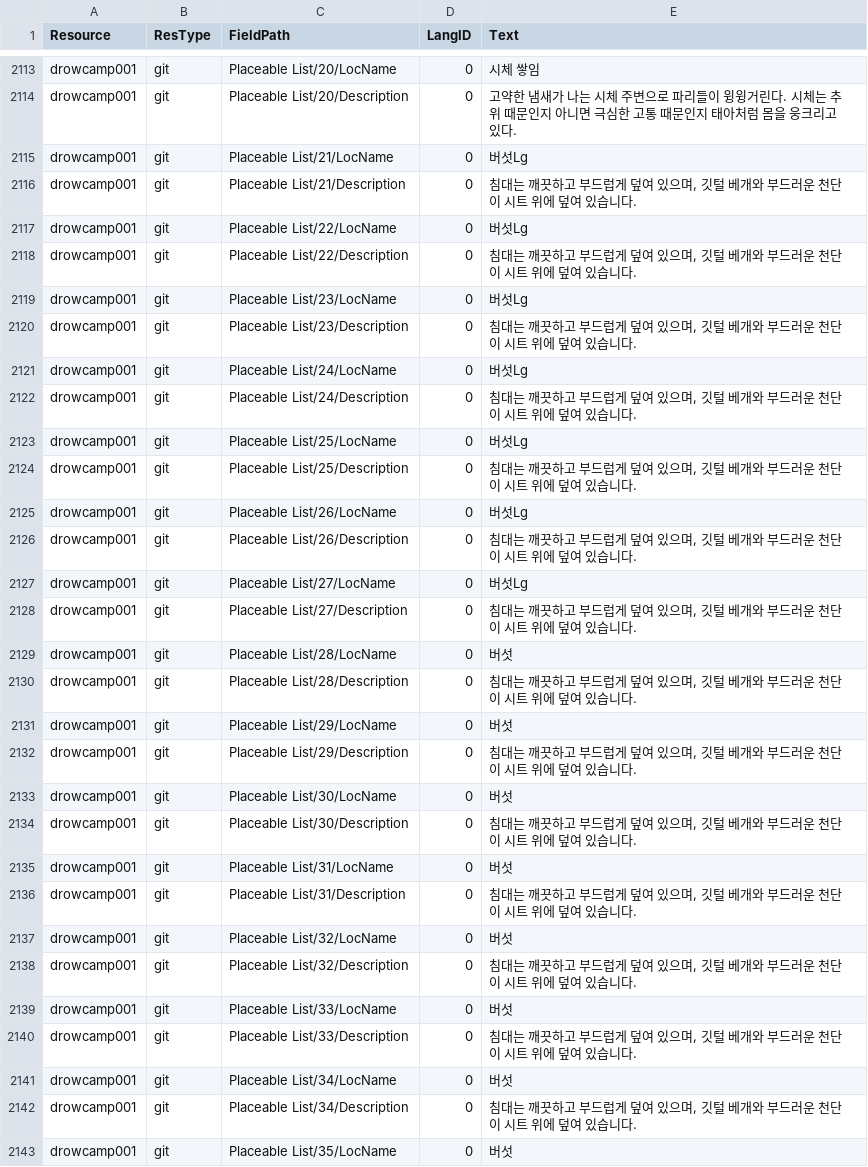
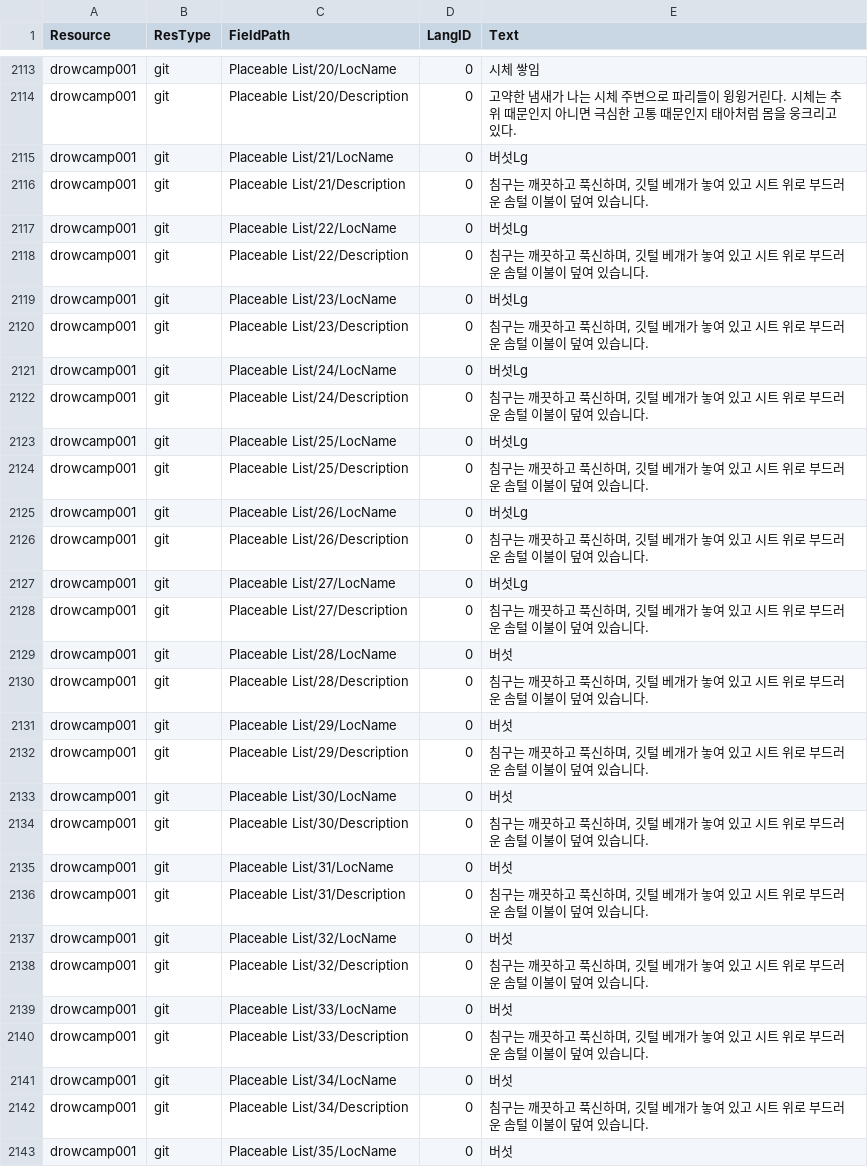
Before and after one commit to iamtalker/nwn1ee-korean-unified, a CSV file: installer/community/AHTD_3_Up_to_the_Light_4_1/translations.csv, drawn as a sheet; only a part is shown, gaps mark what is left out; the diff covers the shown part only.

```diff
--- a/installer/community/AHTD_3_Up_to_the_Light_4_1/translations.csv
+++ b/installer/community/AHTD_3_Up_to_the_Light_4_1/translations.csv
@@ -2119,29 +2119,29 @@ drowcamp001,git,Placeable List/20/Description,0,고약한 냄새가 나는 시
 drowcamp001,git,Placeable List/21/LocName,0,버섯Lg
-drowcamp001,git,Placeable List/21/Description,0,"침대는 깨끗하고 부드럽게 덮여 있으며, 깃털 베개와 부드러운 천단이 시트 위에 덮여 있습니다."
+drowcamp001,git,Placeable List/21/Description,0,"침구는 깨끗하고 푹신하며, 깃털 베개가 놓여 있고 시트 위로 부드러운 솜털 이불이 덮여 있습니다."
 drowcamp001,git,Placeable List/22/LocName,0,버섯Lg
-drowcamp001,git,Placeable List/22/Description,0,"침대는 깨끗하고 부드럽게 덮여 있으며, 깃털 베개와 부드러운 천단이 시트 위에 덮여 있습니다."
+drowcamp001,git,Placeable List/22/Description,0,"침구는 깨끗하고 푹신하며, 깃털 베개가 놓여 있고 시트 위로 부드러운 솜털 이불이 덮여 있습니다."
 drowcamp001,git,Placeable List/23/LocName,0,버섯Lg
-drowcamp001,git,Placeable List/23/Description,0,"침대는 깨끗하고 부드럽게 덮여 있으며, 깃털 베개와 부드러운 천단이 시트 위에 덮여 있습니다."
+drowcamp001,git,Placeable List/23/Description,0,"침구는 깨끗하고 푹신하며, 깃털 베개가 놓여 있고 시트 위로 부드러운 솜털 이불이 덮여 있습니다."
 drowcamp001,git,Placeable List/24/LocName,0,버섯Lg
-drowcamp001,git,Placeable List/24/Description,0,"침대는 깨끗하고 부드럽게 덮여 있으며, 깃털 베개와 부드러운 천단이 시트 위에 덮여 있습니다."
+drowcamp001,git,Placeable List/24/Description,0,"침구는 깨끗하고 푹신하며, 깃털 베개가 놓여 있고 시트 위로 부드러운 솜털 이불이 덮여 있습니다."
 drowcamp001,git,Placeable List/25/LocName,0,버섯Lg
-drowcamp001,git,Placeable List/25/Description,0,"침대는 깨끗하고 부드럽게 덮여 있으며, 깃털 베개와 부드러운 천단이 시트 위에 덮여 있습니다."
+drowcamp001,git,Placeable List/25/Description,0,"침구는 깨끗하고 푹신하며, 깃털 베개가 놓여 있고 시트 위로 부드러운 솜털 이불이 덮여 있습니다."
 drowcamp001,git,Placeable List/26/LocName,0,버섯Lg
-drowcamp001,git,Placeable List/26/Description,0,"침대는 깨끗하고 부드럽게 덮여 있으며, 깃털 베개와 부드러운 천단이 시트 위에 덮여 있습니다."
+drowcamp001,git,Placeable List/26/Description,0,"침구는 깨끗하고 푹신하며, 깃털 베개가 놓여 있고 시트 위로 부드러운 솜털 이불이 덮여 있습니다."
 drowcamp001,git,Placeable List/27/LocName,0,버섯Lg
-drowcamp001,git,Placeable List/27/Description,0,"침대는 깨끗하고 부드럽게 덮여 있으며, 깃털 베개와 부드러운 천단이 시트 위에 덮여 있습니다."
+drowcamp001,git,Placeable List/27/Description,0,"침구는 깨끗하고 푹신하며, 깃털 베개가 놓여 있고 시트 위로 부드러운 솜털 이불이 덮여 있습니다."
 drowcamp001,git,Placeable List/28/LocName,0,버섯
-drowcamp001,git,Placeable List/28/Description,0,"침대는 깨끗하고 부드럽게 덮여 있으며, 깃털 베개와 부드러운 천단이 시트 위에 덮여 있습니다."
+drowcamp001,git,Placeable List/28/Description,0,"침구는 깨끗하고 푹신하며, 깃털 베개가 놓여 있고 시트 위로 부드러운 솜털 이불이 덮여 있습니다."
 drowcamp001,git,Placeable List/29/LocName,0,버섯
-drowcamp001,git,Placeable List/29/Description,0,"침대는 깨끗하고 부드럽게 덮여 있으며, 깃털 베개와 부드러운 천단이 시트 위에 덮여 있습니다."
+drowcamp001,git,Placeable List/29/Description,0,"침구는 깨끗하고 푹신하며, 깃털 베개가 놓여 있고 시트 위로 부드러운 솜털 이불이 덮여 있습니다."
 drowcamp001,git,Placeable List/30/LocName,0,버섯
-drowcamp001,git,Placeable List/30/Description,0,"침대는 깨끗하고 부드럽게 덮여 있으며, 깃털 베개와 부드러운 천단이 시트 위에 덮여 있습니다."
+drowcamp001,git,Placeable List/30/Description,0,"침구는 깨끗하고 푹신하며, 깃털 베개가 놓여 있고 시트 위로 부드러운 솜털 이불이 덮여 있습니다."
 drowcamp001,git,Placeable List/31/LocName,0,버섯
-drowcamp001,git,Placeable List/31/Description,0,"침대는 깨끗하고 부드럽게 덮여 있으며, 깃털 베개와 부드러운 천단이 시트 위에 덮여 있습니다."
+drowcamp001,git,Placeable List/31/Description,0,"침구는 깨끗하고 푹신하며, 깃털 베개가 놓여 있고 시트 위로 부드러운 솜털 이불이 덮여 있습니다."
 drowcamp001,git,Placeable List/32/LocName,0,버섯
-drowcamp001,git,Placeable List/32/Description,0,"침대는 깨끗하고 부드럽게 덮여 있으며, 깃털 베개와 부드러운 천단이 시트 위에 덮여 있습니다."
+drowcamp001,git,Placeable List/32/Description,0,"침구는 깨끗하고 푹신하며, 깃털 베개가 놓여 있고 시트 위로 부드러운 솜털 이불이 덮여 있습니다."
 drowcamp001,git,Placeable List/33/LocName,0,버섯
-drowcamp001,git,Placeable List/33/Description,0,"침대는 깨끗하고 부드럽게 덮여 있으며, 깃털 베개와 부드러운 천단이 시트 위에 덮여 있습니다."
+drowcamp001,git,Placeable List/33/Description,0,"침구는 깨끗하고 푹신하며, 깃털 베개가 놓여 있고 시트 위로 부드러운 솜털 이불이 덮여 있습니다."
 drowcamp001,git,Placeable List/34/LocName,0,버섯
-drowcamp001,git,Placeable List/34/Description,0,"침대는 깨끗하고 부드럽게 덮여 있으며, 깃털 베개와 부드러운 천단이 시트 위에 덮여 있습니다."
+drowcamp001,git,Placeable List/34/Description,0,"침구는 깨끗하고 푹신하며, 깃털 베개가 놓여 있고 시트 위로 부드러운 솜털 이불이 덮여 있습니다."
 drowcamp001,git,Placeable List/35/LocName,0,버섯
```
Also changed, not shown: 108 edited cells elsewhere in this file, installer/community/Siege_of_Shadowdale_Enhanced_Edition/translations.csv, installer/modbuild/premium/wcoc/inline/dlg.csv, 41 other files.
